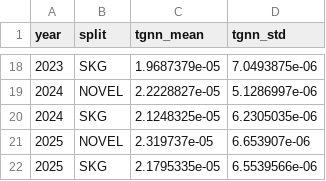
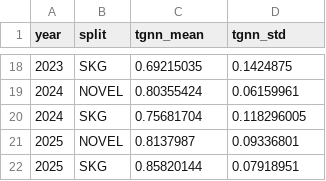
Before and after one commit to SushmitKar/TemporalNoveltyDetection, a CSV file: outputs/final/tgnn_timeseries.csv, drawn as a sheet; only a part is shown, gaps mark what is left out; the diff covers the shown part only.

```diff
--- a/outputs/final/tgnn_timeseries.csv
+++ b/outputs/final/tgnn_timeseries.csv
@@ -18,5 +18,5 @@ year,split,tgnn_mean,tgnn_std
-2023,SKG,1.9687379e-05,7.0493875e-06
-2024,NOVEL,2.2228827e-05,5.1286997e-06
-2024,SKG,2.1248325e-05,6.2305035e-06
-2025,NOVEL,2.319737e-05,6.653907e-06
-2025,SKG,2.1795335e-05,6.5539566e-06
+2023,SKG,0.69215035,0.1424875
+2024,NOVEL,0.80355424,0.06159961
+2024,SKG,0.75681704,0.118296005
+2025,NOVEL,0.8137987,0.09336801
+2025,SKG,0.85820144,0.07918951
```
Also changed, not shown: 32 edited cells elsewhere in this file, outputs/visuals/tsne_coords.csv, 19 other files.
